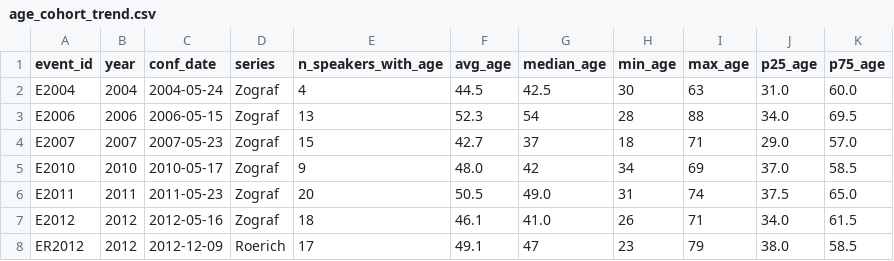
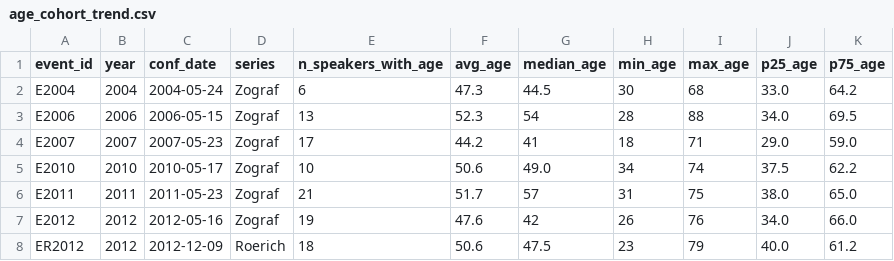
Before and after one commit to gasyoun/IndologyScholars, a CSV file: analytics_output/age_cohort_trend.csv, drawn as a sheet; only a part is shown; the diff covers the shown part only.

```diff
--- a/analytics_output/age_cohort_trend.csv
+++ b/analytics_output/age_cohort_trend.csv
@@ -1,8 +1,8 @@
 event_id,year,conf_date,series,n_speakers_with_age,avg_age,median_age,min_age,max_age,p25_age,p75_age
-E2004,2004,2004-05-24,Zograf,4,44.5,42.5,30,63,31.0,60.0
+E2004,2004,2004-05-24,Zograf,6,47.3,44.5,30,68,33.0,64.2
 E2006,2006,2006-05-15,Zograf,13,52.3,54,28,88,34.0,69.5
-E2007,2007,2007-05-23,Zograf,15,42.7,37,18,71,29.0,57.0
-E2010,2010,2010-05-17,Zograf,9,48.0,42,34,69,37.0,58.5
-E2011,2011,2011-05-23,Zograf,20,50.5,49.0,31,74,37.5,65.0
-E2012,2012,2012-05-16,Zograf,18,46.1,41.0,26,71,34.0,61.5
-ER2012,2012,2012-12-09,Roerich,17,49.1,47,23,79,38.0,58.5
+E2007,2007,2007-05-23,Zograf,17,44.2,41,18,71,29.0,59.0
+E2010,2010,2010-05-17,Zograf,10,50.6,49.0,34,74,37.5,62.2
+E2011,2011,2011-05-23,Zograf,21,51.7,57,31,75,38.0,65.0
+E2012,2012,2012-05-16,Zograf,19,47.6,42,26,76,34.0,66.0
+ER2012,2012,2012-12-09,Roerich,18,50.6,47.5,23,79,40.0,61.2
```
Also changed, not shown: 41 edited cells elsewhere in this file, 3 other files.
